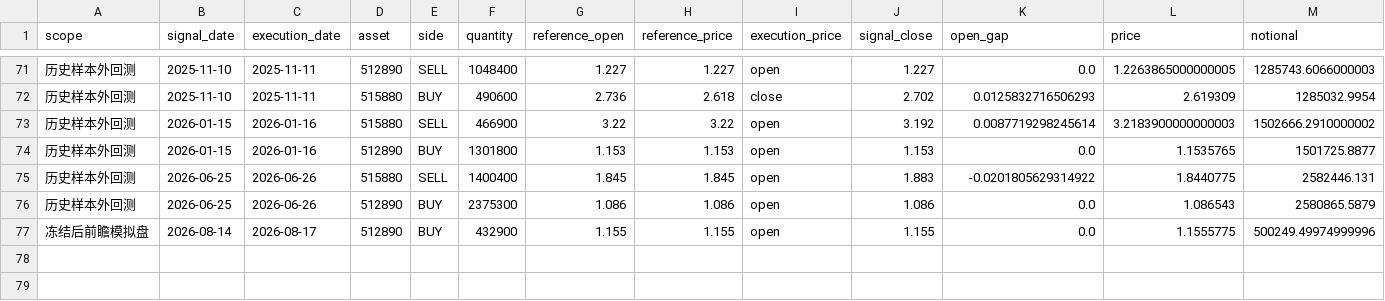
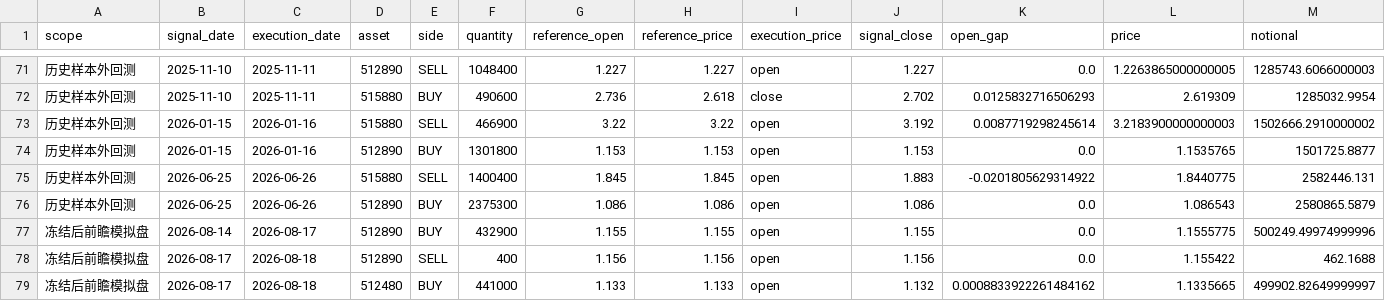
Before and after one commit to MCWang721/lowvol-inverse-offense, a CSV file: strategy_orders.csv, drawn as a sheet; only a part is shown, gaps mark what is left out; rows hold the shown columns only; the diff names each change by its address in the sheet, - before the commit and + after, or states it on an @@ line.

```diff
--- a/strategy_orders.csv
+++ b/strategy_orders.csv
+row 78: 冻结后前瞻模拟盘 | 2026-08-17 | 2026-08-18 | 512890 | SELL | 400 | 1.156 | 1.156 | open | 1.156 | 0.0 | 1.155422 | 462.1688
+row 79: 冻结后前瞻模拟盘 | 2026-08-17 | 2026-08-18 | 512480 | BUY | 441000 | 1.133 | 1.133 | open | 1.132 | 0.0008833922261484162 | 1.1335665 | 499902.82649999997
```
Also changed, not shown: paper_history.csv, parameter_history.csv, 4 other files.
